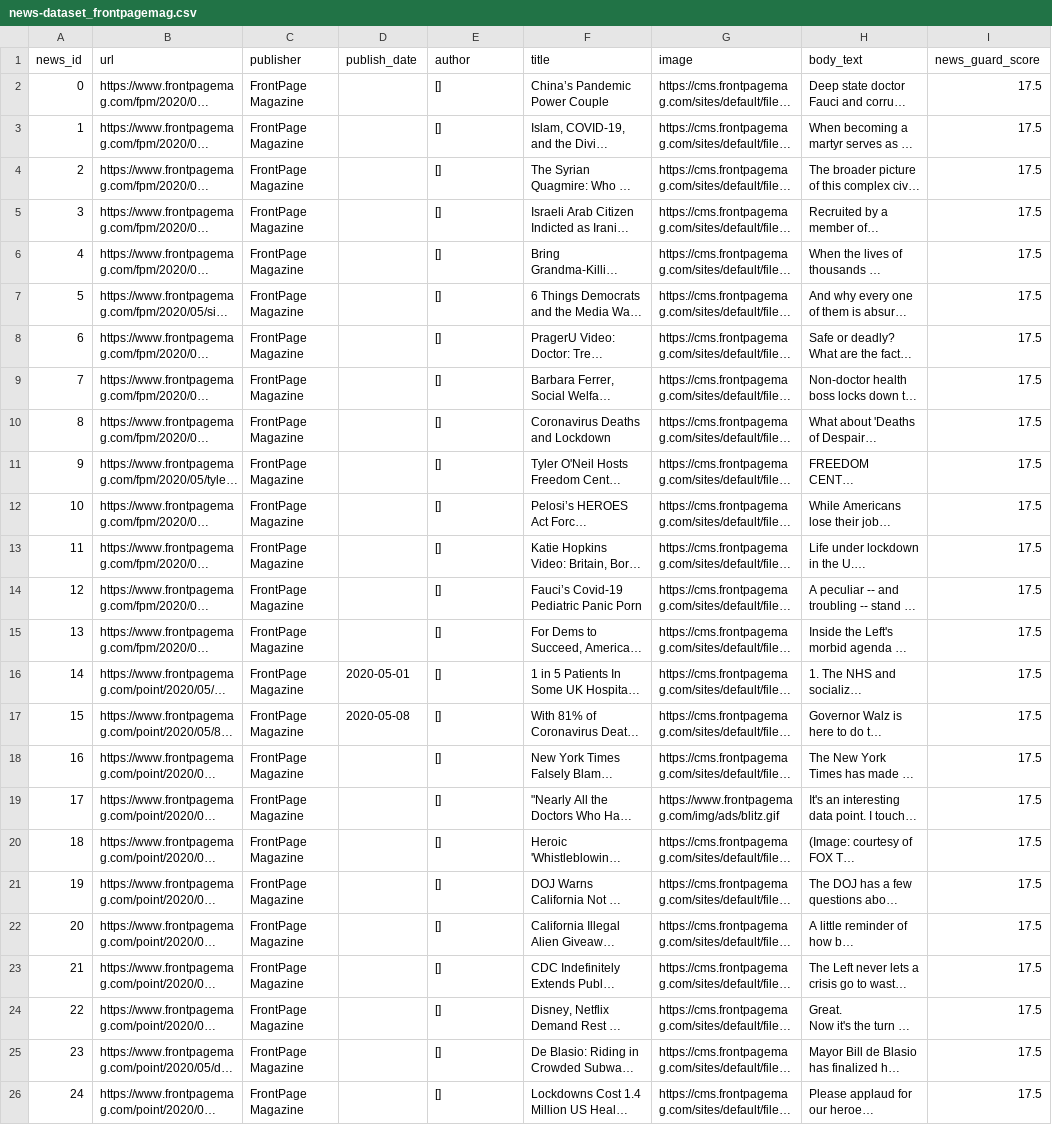
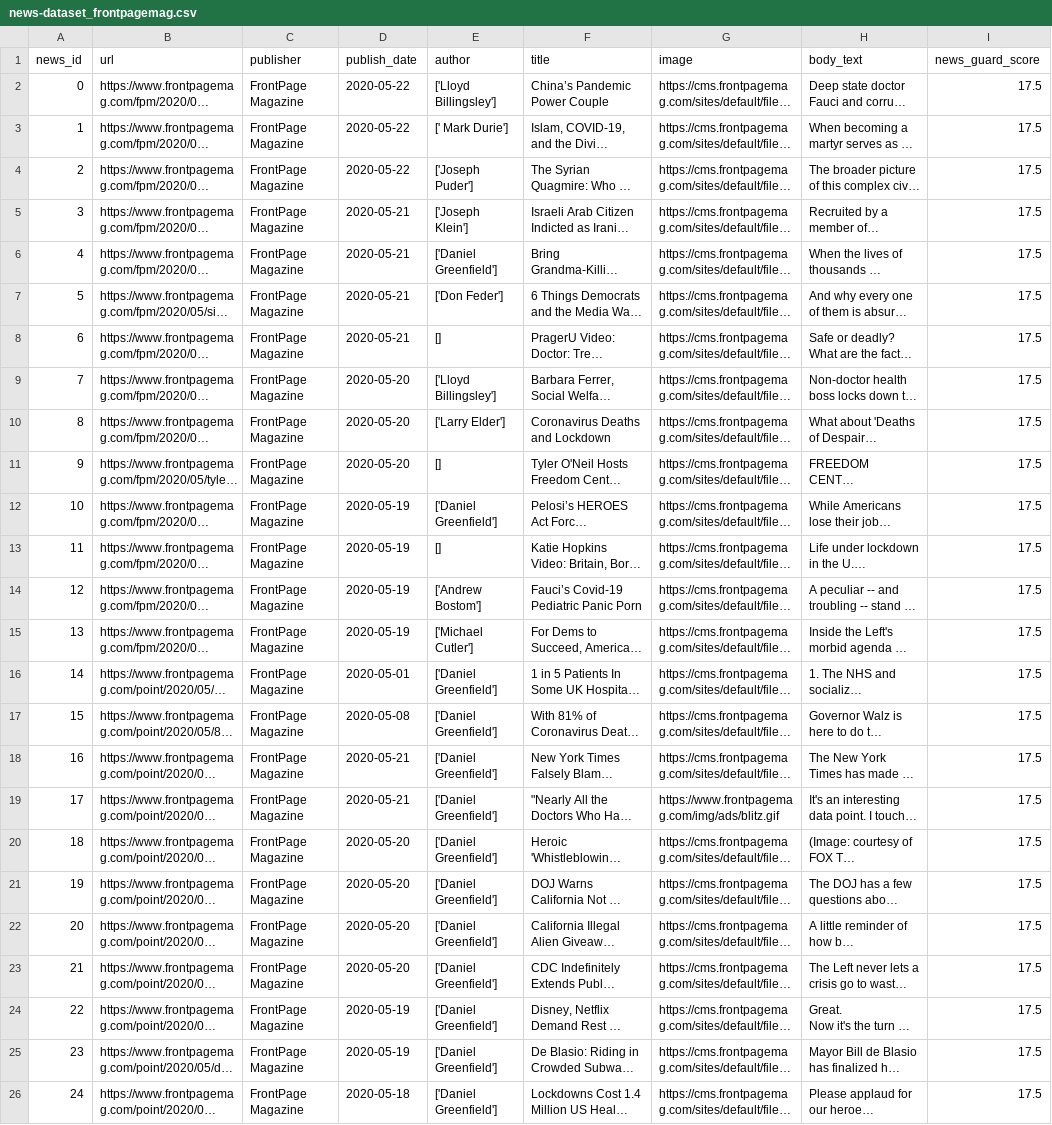
Before and after one commit to apurvamulay/ReCOVery, a CSV file: dataset/unreliable/news-dataset_frontpagemag.csv, drawn as a sheet; only a part is shown; long unchanged cells end in …; the diff names each change by its address in the sheet, - before the commit and + after, or states it on an @@ line.

Commit message:
Update front page magzine

```diff
--- a/dataset/unreliable/news-dataset_frontpagemag.csv
+++ b/dataset/unreliable/news-dataset_frontpagemag.csv
-D2:D4 (publish_date): (empty)
+D2:D4 (publish_date): 2020-05-22
-E2 (author): []
+E2 (author): ['Lloyd Billingsley']
-E3 (author): []
+E3 (author): [' Mark Durie']
-E4 (author): []
+E4 (author): ['Joseph Puder']
-D5:D8 (publish_date): (empty)
+D5:D8 (publish_date): 2020-05-21
-E5 (author): []
+E5 (author): ['Joseph Klein']
-E6 (author): []
+E6 (author): ['Daniel Greenfield']
-E7 (author): []
+E7 (author): ['Don Feder']
-D9:D11 (publish_date): (empty)
+D9:D11 (publish_date): 2020-05-20
-E9 (author): []
+E9 (author): ['Lloyd Billingsley']
-E10 (author): []
+E10 (author): ['Larry Elder']
-D12:D15 (publish_date): (empty)
+D12:D15 (publish_date): 2020-05-19
-E12 (author): []
+E12 (author): ['Daniel Greenfield']
-E14 (author): []
+E14 (author): ['Andrew Bostom']
-E15 (author): []
+E15 (author): ['Michael Cutler']
-E16:E26 (author): []
+E16:E26 (author): ['Daniel Greenfield']
-D18:D19 (publish_date): (empty)
+D18:D19 (publish_date): 2020-05-21
-D20:D23 (publish_date): (empty)
+D20:D23 (publish_date): 2020-05-20
-D24:D25 (publish_date): (empty)
+D24:D25 (publish_date): 2020-05-19
-D26 (publish_date): (empty)
+D26 (publish_date): 2020-05-18
```
